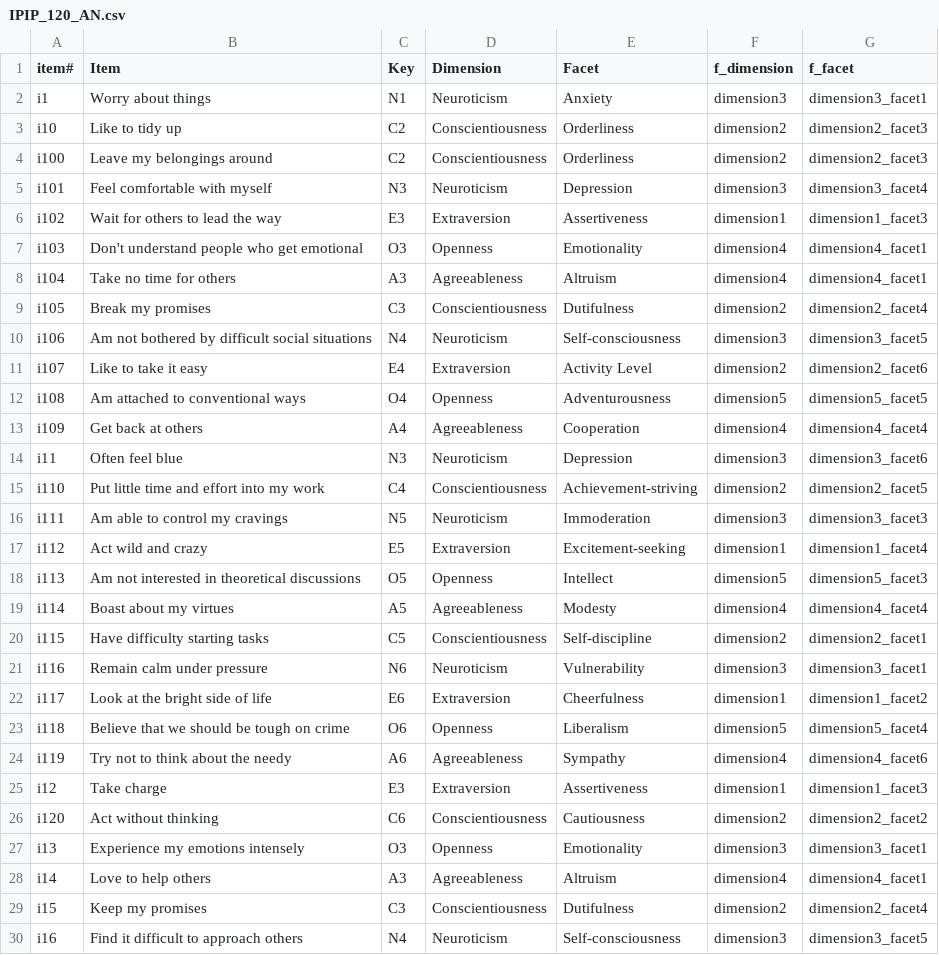
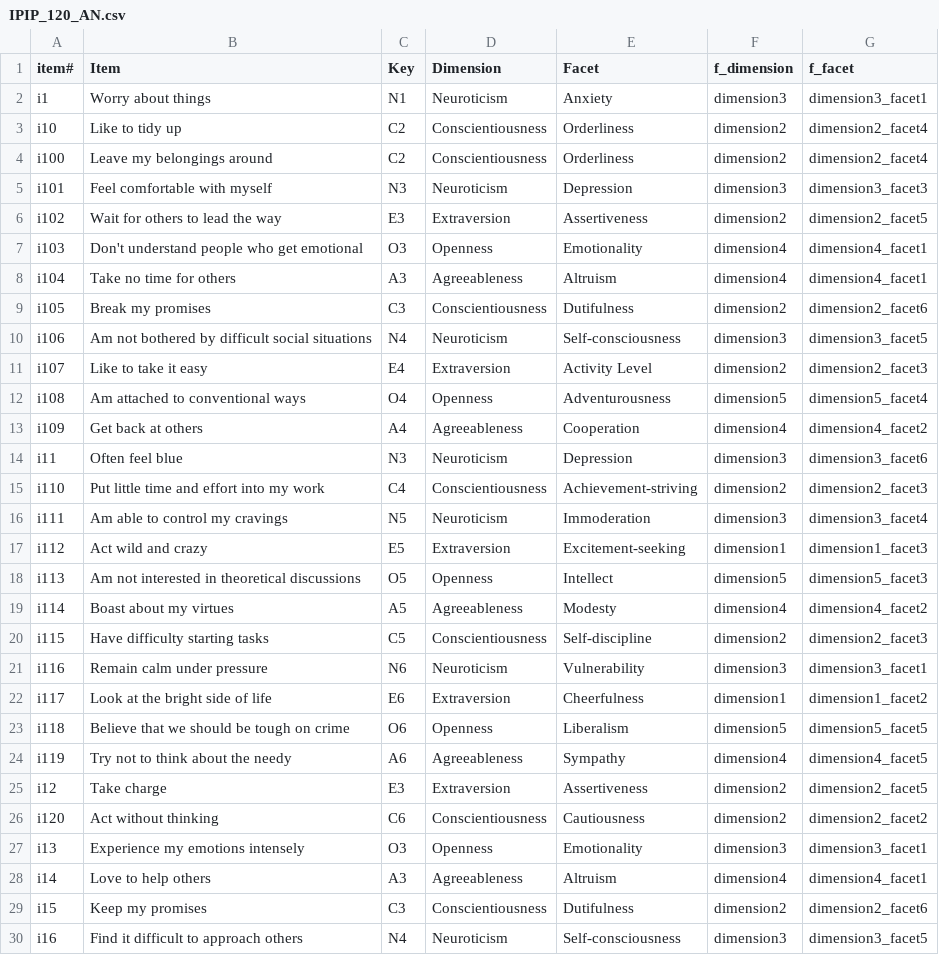
Before and after one commit to AnaSenso/DM0320-final-project, a CSV file: output/IPIP_120_AN.csv, drawn as a sheet; only a part is shown; the diff covers the shown part only.

```diff
--- a/output/IPIP_120_AN.csv
+++ b/output/IPIP_120_AN.csv
@@ -2,25 +2,25 @@ item#,Item,Key,Dimension,Facet,f_dimension,f_facet
 i1,Worry about things,N1,Neuroticism,Anxiety,dimension3,dimension3_facet1
-i10,Like to tidy up,C2,Conscientiousness,Orderliness,dimension2,dimension2_facet3
-i100,Leave my belongings around,C2,Conscientiousness,Orderliness,dimension2,dimension2_facet3
-i101,Feel comfortable with myself,N3,Neuroticism,Depression,dimension3,dimension3_facet4
-i102,Wait for others to lead the way,E3,Extraversion,Assertiveness,dimension1,dimension1_facet3
+i10,Like to tidy up,C2,Conscientiousness,Orderliness,dimension2,dimension2_facet4
+i100,Leave my belongings around,C2,Conscientiousness,Orderliness,dimension2,dimension2_facet4
+i101,Feel comfortable with myself,N3,Neuroticism,Depression,dimension3,dimension3_facet3
+i102,Wait for others to lead the way,E3,Extraversion,Assertiveness,dimension2,dimension2_facet5
 i103,Don't understand people who get emotional,O3,Openness,Emotionality,dimension4,dimension4_facet1
 i104,Take no time for others,A3,Agreeableness,Altruism,dimension4,dimension4_facet1
-i105,Break my promises,C3,Conscientiousness,Dutifulness,dimension2,dimension2_facet4
+i105,Break my promises,C3,Conscientiousness,Dutifulness,dimension2,dimension2_facet6
 i106,Am not bothered by difficult social situations,N4,Neuroticism,Self-consciousness,dimension3,dimension3_facet5
-i107,Like to take it easy,E4,Extraversion,Activity Level,dimension2,dimension2_facet6
-i108,Am attached to conventional ways,O4,Openness,Adventurousness,dimension5,dimension5_facet5
-i109,Get back at others,A4,Agreeableness,Cooperation,dimension4,dimension4_facet4
+i107,Like to take it easy,E4,Extraversion,Activity Level,dimension2,dimension2_facet3
+i108,Am attached to conventional ways,O4,Openness,Adventurousness,dimension5,dimension5_facet4
+i109,Get back at others,A4,Agreeableness,Cooperation,dimension4,dimension4_facet2
 i11,Often feel blue,N3,Neuroticism,Depression,dimension3,dimension3_facet6
-i110,Put little time and effort into my work,C4,Conscientiousness,Achievement-striving,dimension2,dimension2_facet5
-i111,Am able to control my cravings,N5,Neuroticism,Immoderation,dimension3,dimension3_facet3
-i112,Act wild and crazy,E5,Extraversion,Excitement-seeking,dimension1,dimension1_facet4
+i110,Put little time and effort into my work,C4,Conscientiousness,Achievement-striving,dimension2,dimension2_facet3
+i111,Am able to control my cravings,N5,Neuroticism,Immoderation,dimension3,dimension3_facet4
+i112,Act wild and crazy,E5,Extraversion,Excitement-seeking,dimension1,dimension1_facet3
 i113,Am not interested in theoretical discussions,O5,Openness,Intellect,dimension5,dimension5_facet3
-i114,Boast about my virtues,A5,Agreeableness,Modesty,dimension4,dimension4_facet4
-i115,Have difficulty starting tasks,C5,Conscientiousness,Self-discipline,dimension2,dimension2_facet1
+i114,Boast about my virtues,A5,Agreeableness,Modesty,dimension4,dimension4_facet2
+i115,Have difficulty starting tasks,C5,Conscientiousness,Self-discipline,dimension2,dimension2_facet3
 i116,Remain calm under pressure,N6,Neuroticism,Vulnerability,dimension3,dimension3_facet1
 i117,Look at the bright side of life,E6,Extraversion,Cheerfulness,dimension1,dimension1_facet2
-i118,Believe that we should be tough on crime,O6,Openness,Liberalism,dimension5,dimension5_facet4
-i119,Try not to think about the needy,A6,Agreeableness,Sympathy,dimension4,dimension4_facet6
-i12,Take charge,E3,Extraversion,Assertiveness,dimension1,dimension1_facet3
+i118,Believe that we should be tough on crime,O6,Openness,Liberalism,dimension5,dimension5_facet5
+i119,Try not to think about the needy,A6,Agreeableness,Sympathy,dimension4,dimension4_facet5
+i12,Take charge,E3,Extraversion,Assertiveness,dimension2,dimension2_facet5
 i120,Act without thinking,C6,Conscientiousness,Cautiousness,dimension2,dimension2_facet2
@@ -28,3 +28,3 @@ i13,Experience my emotions intensely,O3,Openness,Emotionality,dimension3,dimensi
 i14,Love to help others,A3,Agreeableness,Altruism,dimension4,dimension4_facet1
-i15,Keep my promises,C3,Conscientiousness,Dutifulness,dimension2,dimension2_facet4
+i15,Keep my promises,C3,Conscientiousness,Dutifulness,dimension2,dimension2_facet6
 i16,Find it difficult to approach others,N4,Neuroticism,Self-consciousness,dimension3,dimension3_facet5
```
Also changed, not shown: 48 edited cells elsewhere in this file, 24 other files.
